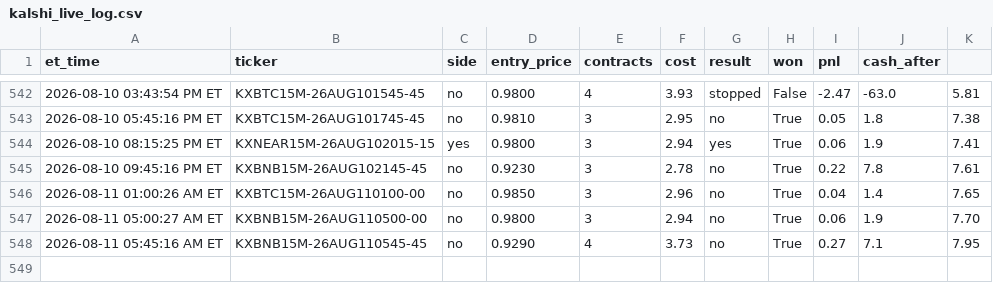
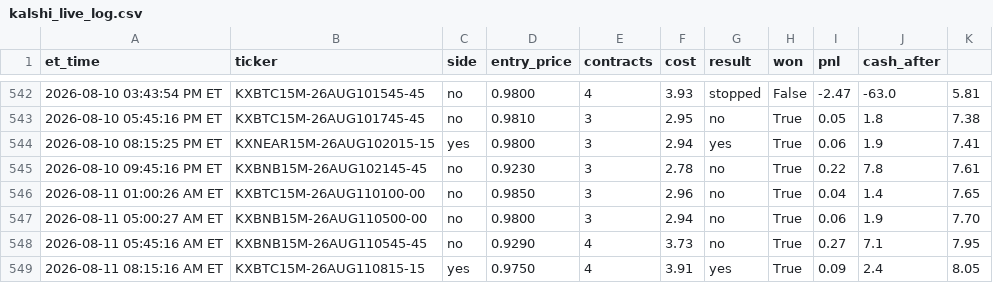
Before and after one commit to nitinjakka/nitinjakka, a CSV file: kalshi_live_log.csv, drawn as a sheet; only a part is shown, gaps mark what is left out; the diff names each change by its address in the sheet, - before the commit and + after, or states it on an @@ line.

Commit message:
live logs 2026-08-11T12:15

```diff
--- a/kalshi_live_log.csv
+++ b/kalshi_live_log.csv
+row 549: 2026-08-11 08:15:16 AM ET | KXBTC15M-26AUG110815-15 | yes | 0.9750 | 4 | 3.91 | yes | True | 0.09 | 2.4 | 8.05
```
Also changed, not shown: kalshi_paper_log.csv, 4 other files.
